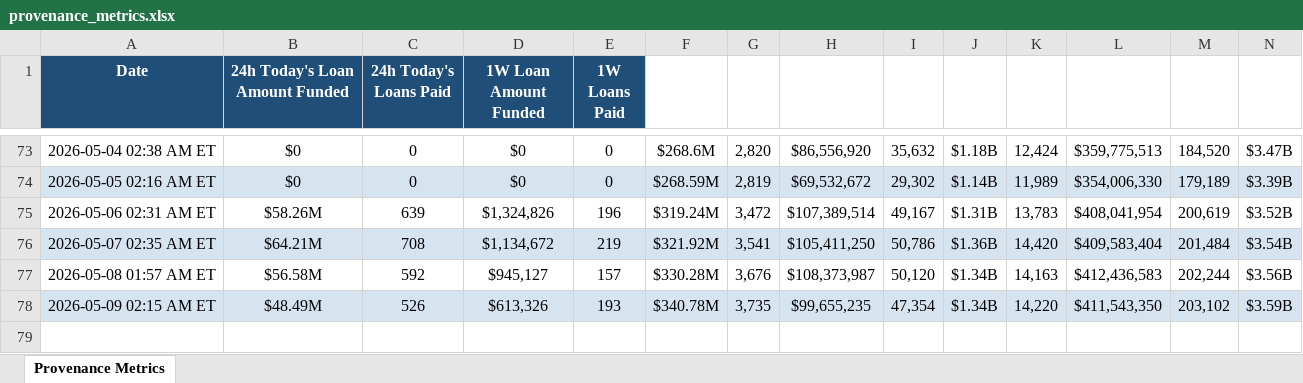
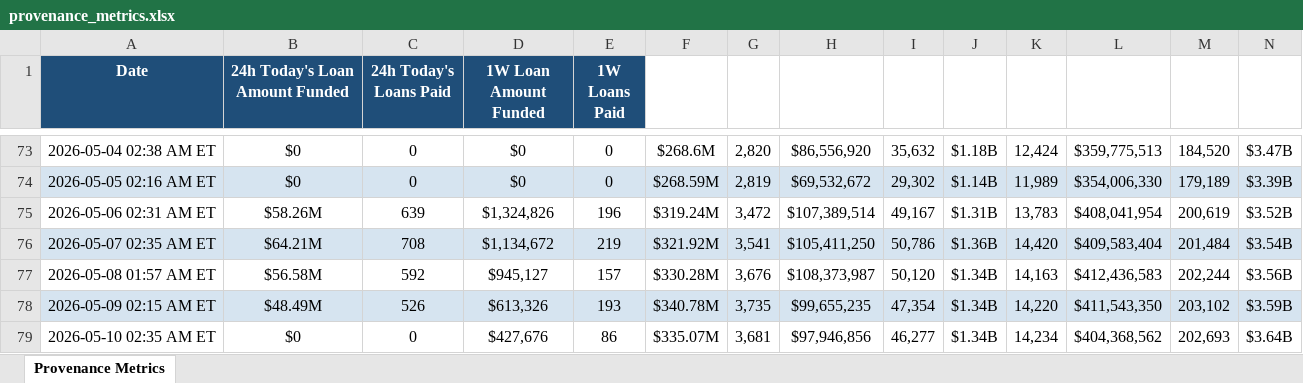
Before and after one commit to iehuanchong/Figure-Scraper, an Excel workbook: provenance_metrics.xlsx, sheet Provenance Metrics, drawn as a sheet; only a part is shown, gaps mark what is left out; values as stored, in another font and other column widths than the file's, no borders; rows hold the shown columns only; the diff names each change by its address in the sheet, - before the commit and + after, or states it on an @@ line.

```diff
--- a/provenance_metrics.xlsx (sheet Provenance Metrics)
+++ b/provenance_metrics.xlsx (sheet Provenance Metrics)
+row 79: 2026-05-10 02:35 AM ET | $0 | 0 | $427,676 | 86 | $335.07M | 3,681 | $97,946,856 | 46,277 | $1.34B | 14,234 | $404,368,562 | 202,693 | $3.64B
```
Also changed, not shown: 1 other file.
